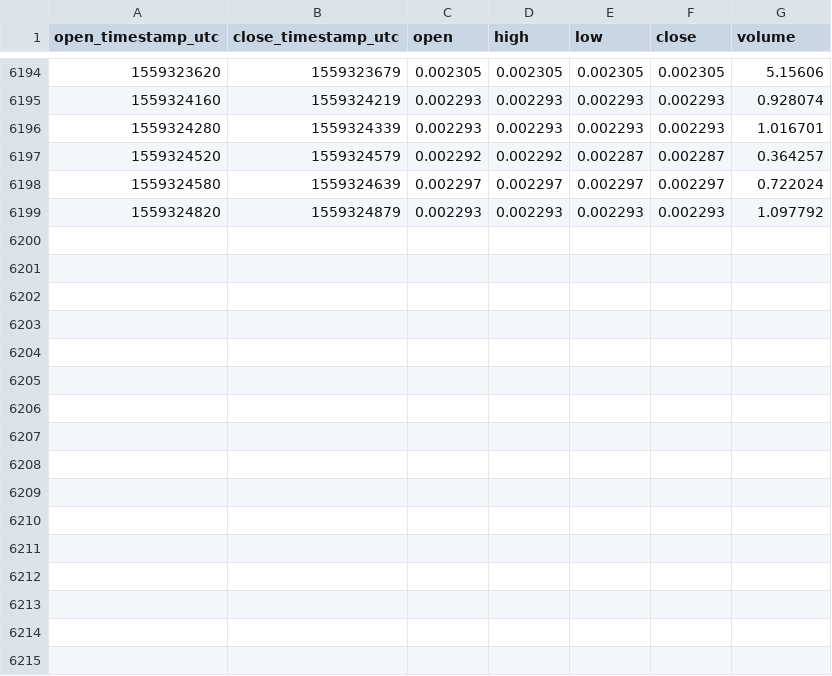
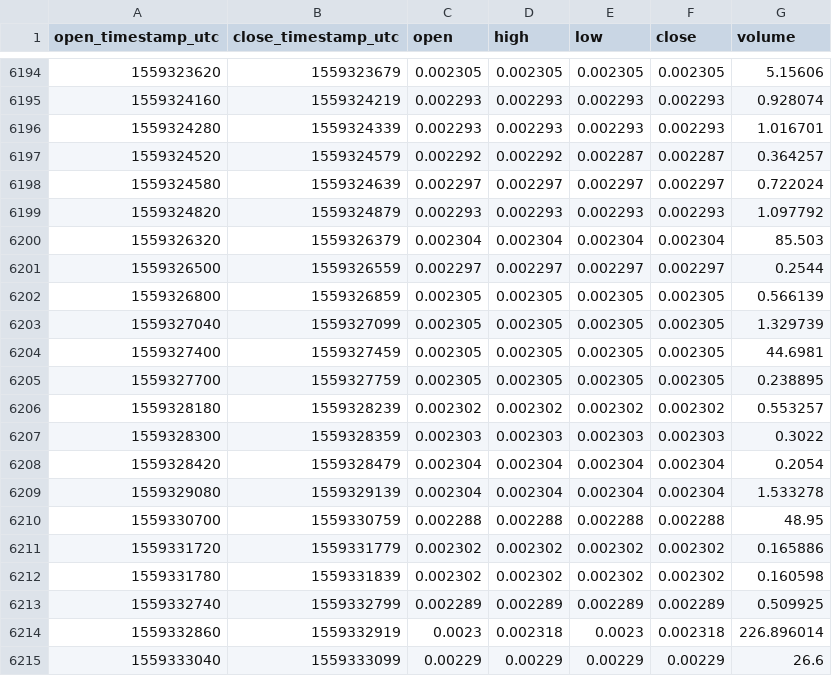
Before and after one commit to cryptobigbro/coinbasepro-REP-BTC, a CSV file: coinbasepro-REP-BTC-1m.csv, drawn as a sheet; only a part is shown, gaps mark what is left out; the diff names each change by its address in the sheet, - before the commit and + after, or states it on an @@ line.

Commit message:
Update OHLCV data.

```diff
--- a/coinbasepro-REP-BTC-1m.csv
+++ b/coinbasepro-REP-BTC-1m.csv
+row 6200: 1559326320 | 1559326379 | 0.002304 | 0.002304 | 0.002304 | 0.002304 | 85.503
+row 6201: 1559326500 | 1559326559 | 0.002297 | 0.002297 | 0.002297 | 0.002297 | 0.2544
+row 6202: 1559326800 | 1559326859 | 0.002305 | 0.002305 | 0.002305 | 0.002305 | 0.566139
+row 6203: 1559327040 | 1559327099 | 0.002305 | 0.002305 | 0.002305 | 0.002305 | 1.329739
+row 6204: 1559327400 | 1559327459 | 0.002305 | 0.002305 | 0.002305 | 0.002305 | 44.6981
+row 6205: 1559327700 | 1559327759 | 0.002305 | 0.002305 | 0.002305 | 0.002305 | 0.238895
+row 6206: 1559328180 | 1559328239 | 0.002302 | 0.002302 | 0.002302 | 0.002302 | 0.553257
+row 6207: 1559328300 | 1559328359 | 0.002303 | 0.002303 | 0.002303 | 0.002303 | 0.3022
+row 6208: 1559328420 | 1559328479 | 0.002304 | 0.002304 | 0.002304 | 0.002304 | 0.2054
+row 6209: 1559329080 | 1559329139 | 0.002304 | 0.002304 | 0.002304 | 0.002304 | 1.533278
+row 6210: 1559330700 | 1559330759 | 0.002288 | 0.002288 | 0.002288 | 0.002288 | 48.95
+row 6211: 1559331720 | 1559331779 | 0.002302 | 0.002302 | 0.002302 | 0.002302 | 0.165886
+row 6212: 1559331780 | 1559331839 | 0.002302 | 0.002302 | 0.002302 | 0.002302 | 0.160598
+row 6213: 1559332740 | 1559332799 | 0.002289 | 0.002289 | 0.002289 | 0.002289 | 0.509925
+row 6214: 1559332860 | 1559332919 | 0.0023 | 0.002318 | 0.0023 | 0.002318 | 226.896014
+row 6215: 1559333040 | 1559333099 | 0.00229 | 0.00229 | 0.00229 | 0.00229 | 26.6
```
Also changed, not shown: coinbasepro-REP-BTC-1h.csv.
